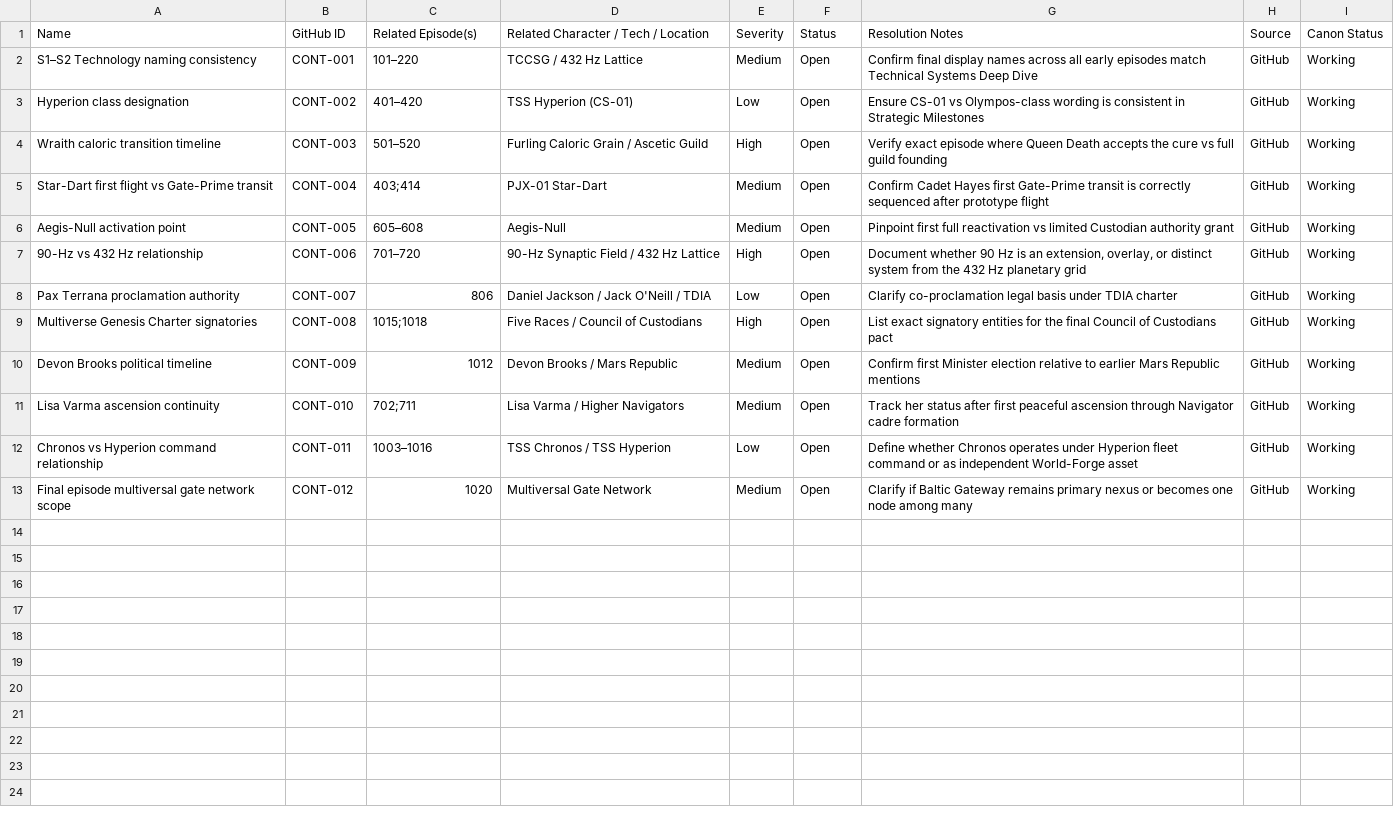
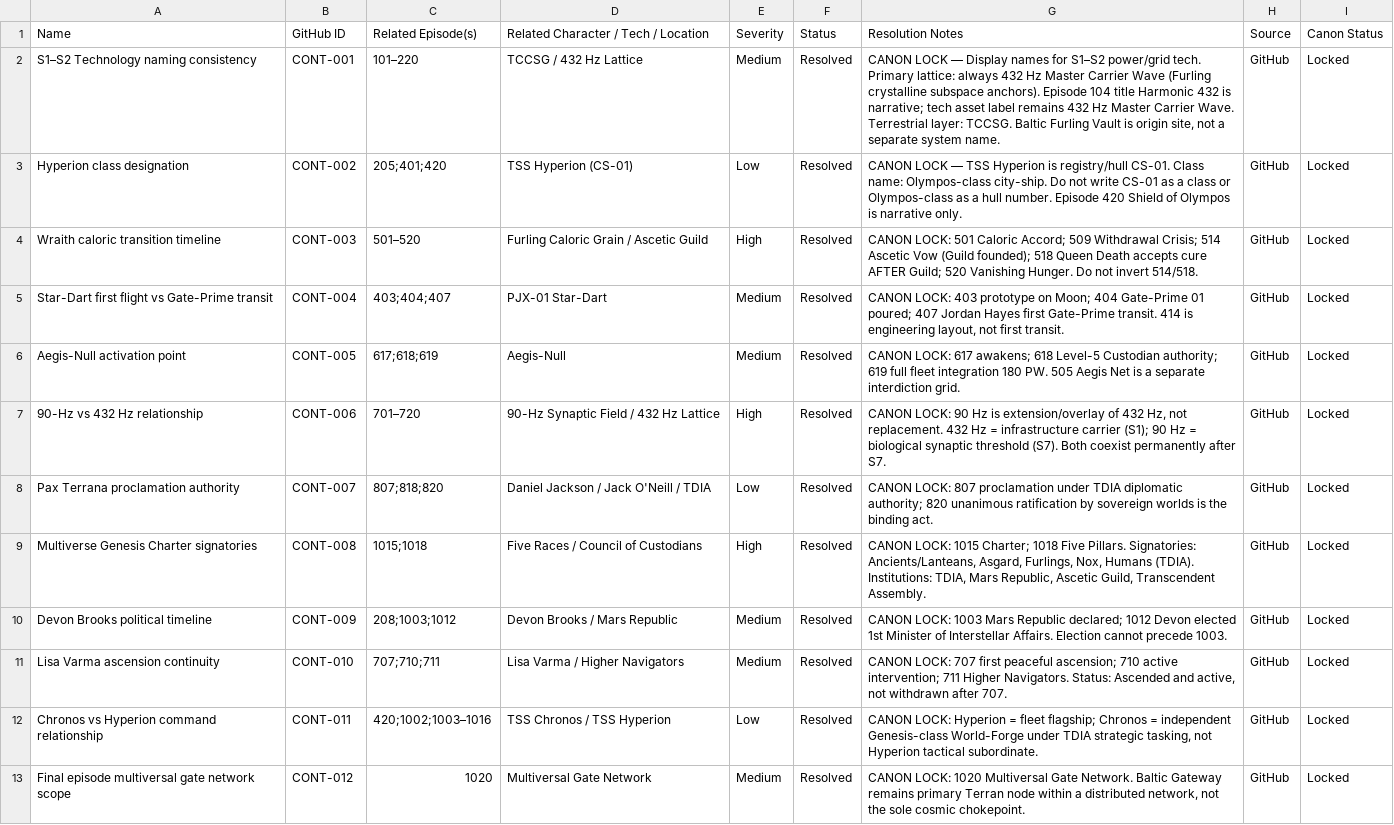
Before and after one commit to kuuratsanik/stargate-fifth-race, a CSV file: notion-templates/Continuity_Issues.csv, drawn as a sheet.

Commit message:
continuity: restore all 12 issues Resolved + Locked

```diff
--- a/notion-templates/Continuity_Issues.csv
+++ b/notion-templates/Continuity_Issues.csv
@@ -1,13 +1,13 @@
 Name,GitHub ID,Related Episode(s),Related Character / Tech / Location,Severity,Status,Resolution Notes,Source,Canon Status
-S1–S2 Technology naming consistency,CONT-001,101–220,TCCSG / 432 Hz Lattice,Medium,Open,Confirm final display names across all early episodes match Technical Systems Deep Dive,GitHub,Working
-Hyperion class designation,CONT-002,401–420,TSS Hyperion (CS-01),Low,Open,Ensure CS-01 vs Olympos-class wording is consistent in Strategic Milestones,GitHub,Working
-Wraith caloric transition timeline,CONT-003,501–520,Furling Caloric Grain / Ascetic Guild,High,Open,Verify exact episode where Queen Death accepts the cure vs full guild founding,GitHub,Working
-Star-Dart first flight vs Gate-Prime transit,CONT-004,403;414,PJX-01 Star-Dart,Medium,Open,Confirm Cadet Hayes first Gate-Prime transit is correctly sequenced after prototype flight,GitHub,Working
-Aegis-Null activation point,CONT-005,605–608,Aegis-Null,Medium,Open,Pinpoint first full reactivation vs limited Custodian authority grant,GitHub,Working
-90-Hz vs 432 Hz relationship,CONT-006,701–720,90-Hz Synaptic Field / 432 Hz Lattice,High,Open,"Document whether 90 Hz is an extension, overlay, or distinct system from the 432 Hz planetary grid",GitHub,Working
-Pax Terrana proclamation authority,CONT-007,806,Daniel Jackson / Jack O'Neill / TDIA,Low,Open,Clarify co-proclamation legal basis under TDIA charter,GitHub,Working
-Multiverse Genesis Charter signatories,CONT-008,1015;1018,Five Races / Council of Custodians,High,Open,List exact signatory entities for the final Council of Custodians pact,GitHub,Working
-Devon Brooks political timeline,CONT-009,1012,Devon Brooks / Mars Republic,Medium,Open,Confirm first Minister election relative to earlier Mars Republic mentions,GitHub,Working
-Lisa Varma ascension continuity,CONT-010,702;711,Lisa Varma / Higher Navigators,Medium,Open,Track her status after first peaceful ascension through Navigator cadre formation,GitHub,Working
-Chronos vs Hyperion command relationship,CONT-011,1003–1016,TSS Chronos / TSS Hyperion,Low,Open,Define whether Chronos operates under Hyperion fleet command or as independent World-Forge asset,GitHub,Working
-Final episode multiversal gate network scope,CONT-012,1020,Multiversal Gate Network,Medium,Open,Clarify if Baltic Gateway remains primary nexus or becomes one node among many,GitHub,Working
+S1–S2 Technology naming consistency,CONT-001,101–220,TCCSG / 432 Hz Lattice,Medium,Resolved,"CANON LOCK — Display names for S1–S2 power/grid tech. Primary lattice: always 432 Hz Master Carrier Wave (Furling crystalline subspace anchors). Episode 104 title Harmonic 432 is narrative; tech asset label remains 432 Hz Master Carrier Wave. Terrestrial layer: TCCSG. Baltic Furling Vault is origin site, not a separate system name.",GitHub,Locked
+Hyperion class designation,CONT-002,205;401;420,TSS Hyperion (CS-01),Low,Resolved,"CANON LOCK — TSS Hyperion is registry/hull CS-01. Class name: Olympos-class city-ship. Do not write CS-01 as a class or Olympos-class as a hull number. Episode 420 Shield of Olympos is narrative only.",GitHub,Locked
+Wraith caloric transition timeline,CONT-003,501–520,Furling Caloric Grain / Ascetic Guild,High,Resolved,"CANON LOCK: 501 Caloric Accord; 509 Withdrawal Crisis; 514 Ascetic Vow (Guild founded); 518 Queen Death accepts cure AFTER Guild; 520 Vanishing Hunger. Do not invert 514/518.",GitHub,Locked
+Star-Dart first flight vs Gate-Prime transit,CONT-004,403;404;407,PJX-01 Star-Dart,Medium,Resolved,"CANON LOCK: 403 prototype on Moon; 404 Gate-Prime 01 poured; 407 Jordan Hayes first Gate-Prime transit. 414 is engineering layout, not first transit.",GitHub,Locked
+Aegis-Null activation point,CONT-005,617;618;619,Aegis-Null,Medium,Resolved,"CANON LOCK: 617 awakens; 618 Level-5 Custodian authority; 619 full fleet integration 180 PW. 505 Aegis Net is a separate interdiction grid.",GitHub,Locked
+90-Hz vs 432 Hz relationship,CONT-006,701–720,90-Hz Synaptic Field / 432 Hz Lattice,High,Resolved,"CANON LOCK: 90 Hz is extension/overlay of 432 Hz, not replacement. 432 Hz = infrastructure carrier (S1); 90 Hz = biological synaptic threshold (S7). Both coexist permanently after S7.",GitHub,Locked
+Pax Terrana proclamation authority,CONT-007,807;818;820,Daniel Jackson / Jack O'Neill / TDIA,Low,Resolved,"CANON LOCK: 807 proclamation under TDIA diplomatic authority; 820 unanimous ratification by sovereign worlds is the binding act.",GitHub,Locked
+Multiverse Genesis Charter signatories,CONT-008,1015;1018,Five Races / Council of Custodians,High,Resolved,"CANON LOCK: 1015 Charter; 1018 Five Pillars. Signatories: Ancients/Lanteans, Asgard, Furlings, Nox, Humans (TDIA). Institutions: TDIA, Mars Republic, Ascetic Guild, Transcendent Assembly.",GitHub,Locked
+Devon Brooks political timeline,CONT-009,208;1003;1012,Devon Brooks / Mars Republic,Medium,Resolved,"CANON LOCK: 1003 Mars Republic declared; 1012 Devon elected 1st Minister of Interstellar Affairs. Election cannot precede 1003.",GitHub,Locked
+Lisa Varma ascension continuity,CONT-010,707;710;711,Lisa Varma / Higher Navigators,Medium,Resolved,"CANON LOCK: 707 first peaceful ascension; 710 active intervention; 711 Higher Navigators. Status: Ascended and active, not withdrawn after 707.",GitHub,Locked
+Chronos vs Hyperion command relationship,CONT-011,420;1002;1003–1016,TSS Chronos / TSS Hyperion,Low,Resolved,"CANON LOCK: Hyperion = fleet flagship; Chronos = independent Genesis-class World-Forge under TDIA strategic tasking, not Hyperion tactical subordinate.",GitHub,Locked
+Final episode multiversal gate network scope,CONT-012,1020,Multiversal Gate Network,Medium,Resolved,"CANON LOCK: 1020 Multiversal Gate Network. Baltic Gateway remains primary Terran node within a distributed network, not the sole cosmic chokepoint.",GitHub,Locked
```
